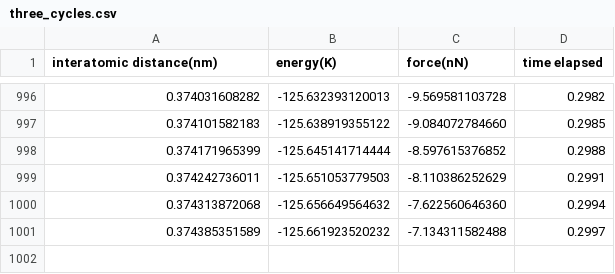
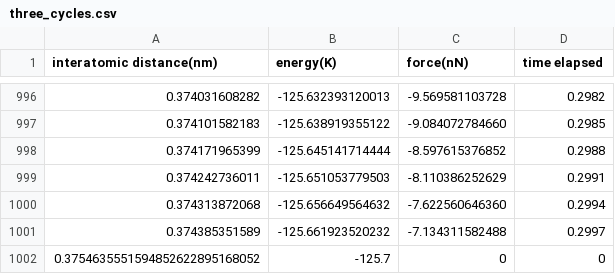
Before and after one commit to tcassar/chemSim, a CSV file: sample/three_cycles.csv, drawn as a sheet; only a part is shown, gaps mark what is left out.

Commit message:
changed coef of rest. to make funky graphs. Add eqm values to graphs. Plot time vs dist, energy, force. Have a nice sample csv and log to show tomorrow

```diff
--- a/sample/three_cycles.csv
+++ b/sample/three_cycles.csv
@@ -1001 +1001,2 @@ interatomic distance(nm), energy(K), force(nN), time elapsed
 0.374385351589, -125.661923520232, -7.134311582488, 0.2997
+0.3754635551594852622895168052, -125.7, 0, 0
```
Also changed, not shown: 4 other files.
